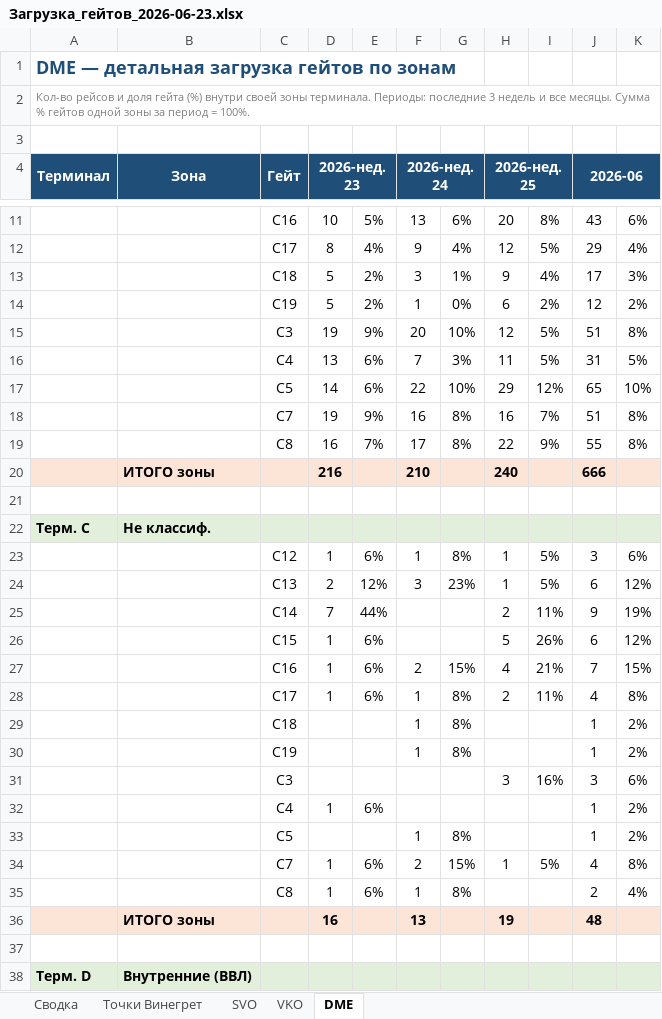
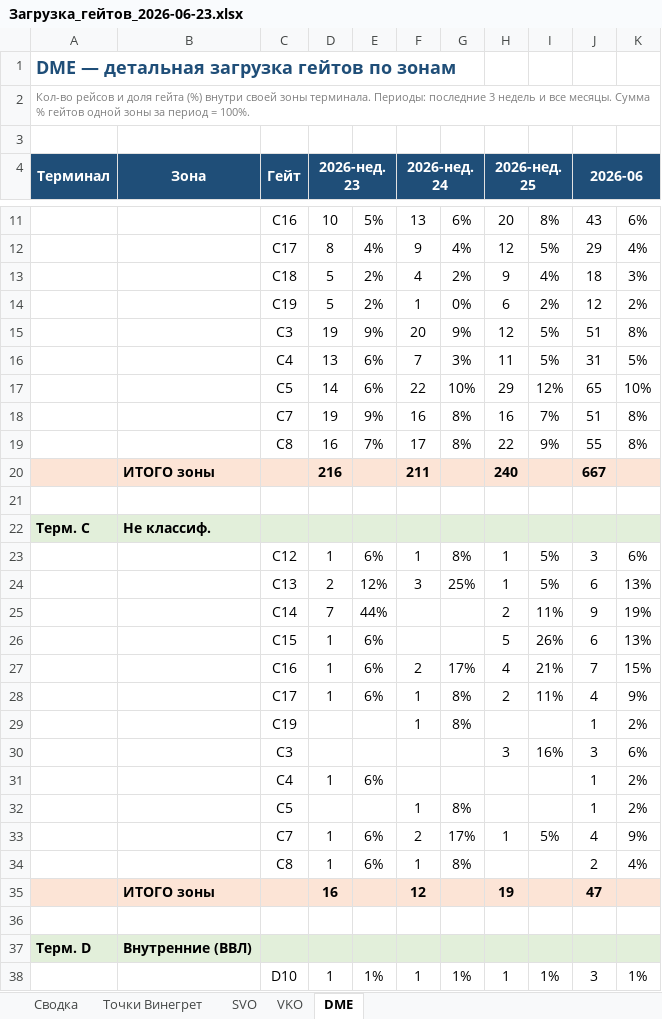
Before and after one commit to vitdmit/moscow-airports-botCLaude, an Excel workbook: data/reports/Загрузка_гейтов_2026-06-23.xlsx, sheet DME, drawn as a sheet; only a part is shown, gaps mark what is left out; the shorter side is filled out with more unchanged rows; values as stored, in another font and other column widths than the file's, no borders; removed rows and columns are numbered as before the commit, all else as after; the diff names each change by its address in the sheet, - before the commit and + after, or states it on an @@ line.

```diff
--- a/data/reports/Загрузка_гейтов_2026-06-23.xlsx (sheet DME)
+++ b/data/reports/Загрузка_гейтов_2026-06-23.xlsx (sheet DME)
-F13 (2026-нед.24): 3
+F13 (2026-нед.24): 4
-G13: 1%
+G13: 2%
-J13 (2026-06): 17
+J13 (2026-06): 18
-G15: 10%
+G15: 9%
-F20 (2026-нед.24): 210
+F20 (2026-нед.24): 211
-J20 (2026-06): 666
+J20 (2026-06): 667
-G24: 23%
+G24: 25%
-K24: 12%
+K24: 13%
-K26: 12%
+K26: 13%
-G27: 15%
+G27: 17%
-K28: 8%
+K28: 9%
-row 29:  |  | C18 |  |  | 1 | 8% |  |  | 1 | 2%
-G33: 15%
+G33: 17%
-K33: 8%
+K33: 9%
-F35 (2026-нед.24): 13
+F35 (2026-нед.24): 12
-J35 (2026-06): 48
+J35 (2026-06): 47
```
Also changed, not shown: sheet SVO.
